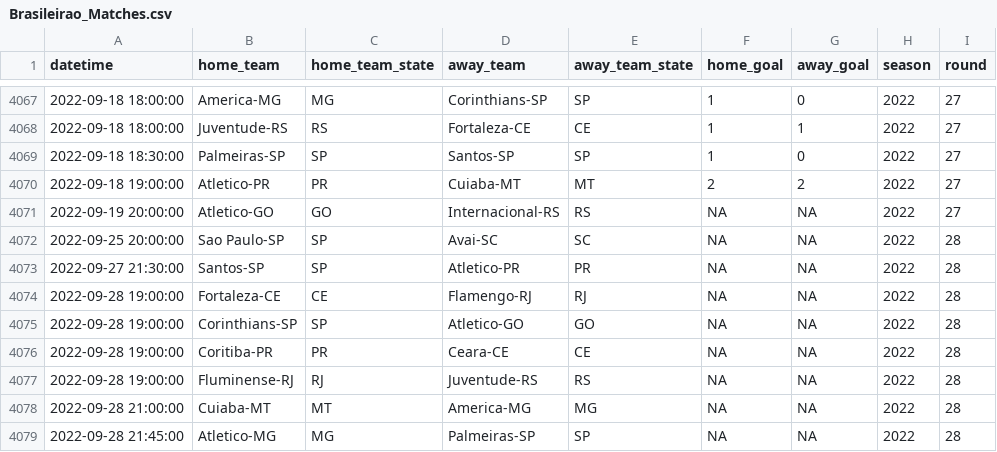
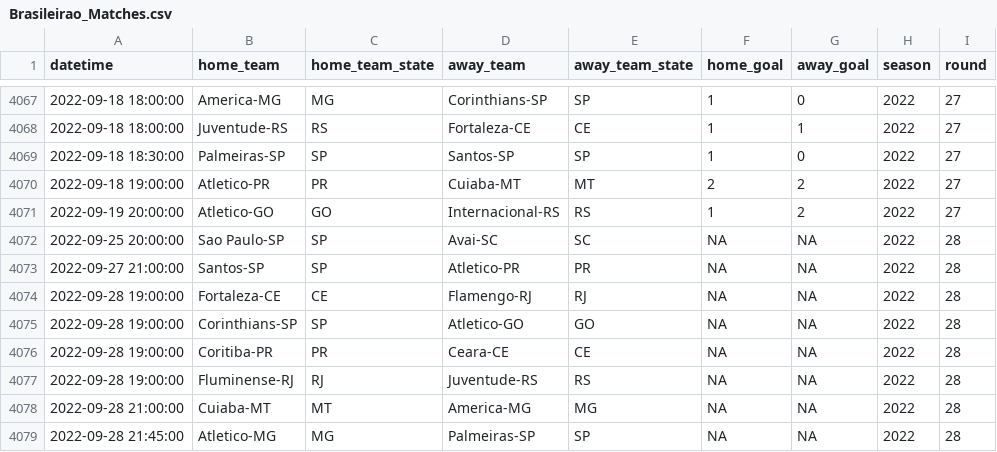
Before and after one commit to ricardo-mattoss/Brazilian-Soccer-Data, a CSV file: Data/Brasileirao_Matches.csv, drawn as a sheet; only a part is shown, gaps mark what is left out.

```diff
--- a/Data/Brasileirao_Matches.csv
+++ b/Data/Brasileirao_Matches.csv
@@ -4070,5 +4070,5 @@
 2022-09-18 19:00:00,"Atletico-PR","PR","Cuiaba-MT","MT",2,2,2022,27
-2022-09-19 20:00:00,"Atletico-GO","GO","Internacional-RS","RS",NA,NA,2022,27
+2022-09-19 20:00:00,"Atletico-GO","GO","Internacional-RS","RS",1,2,2022,27
 2022-09-25 20:00:00,"Sao Paulo-SP","SP","Avai-SC","SC",NA,NA,2022,28
-2022-09-27 21:30:00,"Santos-SP","SP","Atletico-PR","PR",NA,NA,2022,28
+2022-09-27 21:00:00,"Santos-SP","SP","Atletico-PR","PR",NA,NA,2022,28
 2022-09-28 19:00:00,"Fortaleza-CE","CE","Flamengo-RJ","RJ",NA,NA,2022,28
```
